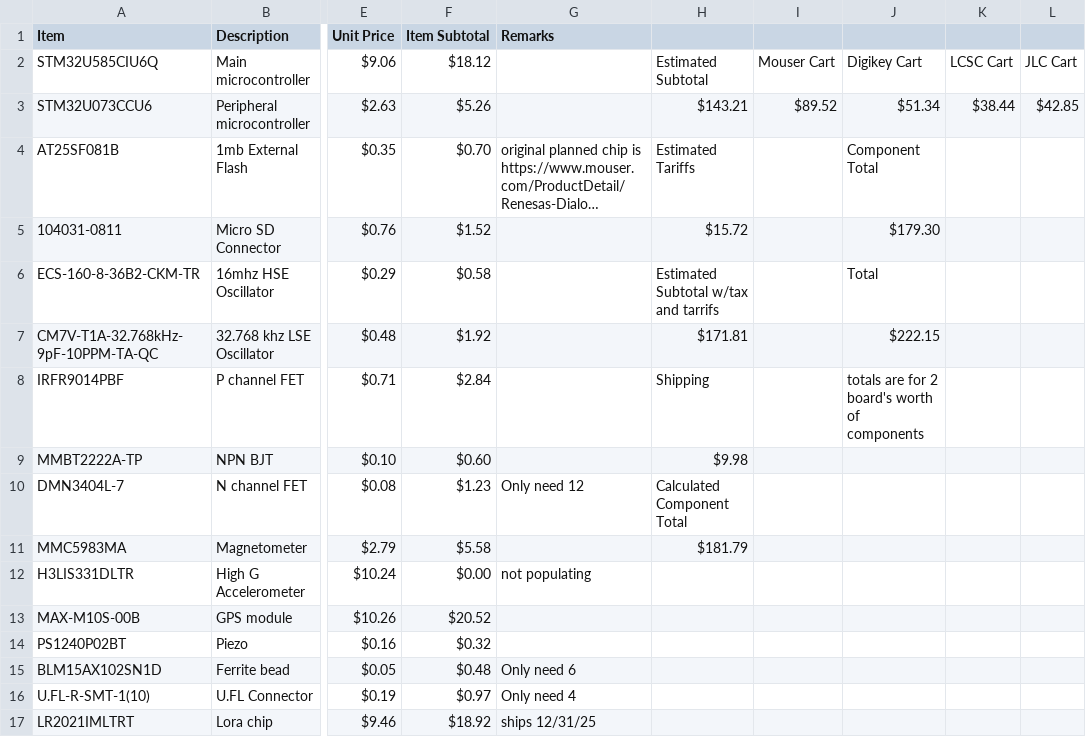
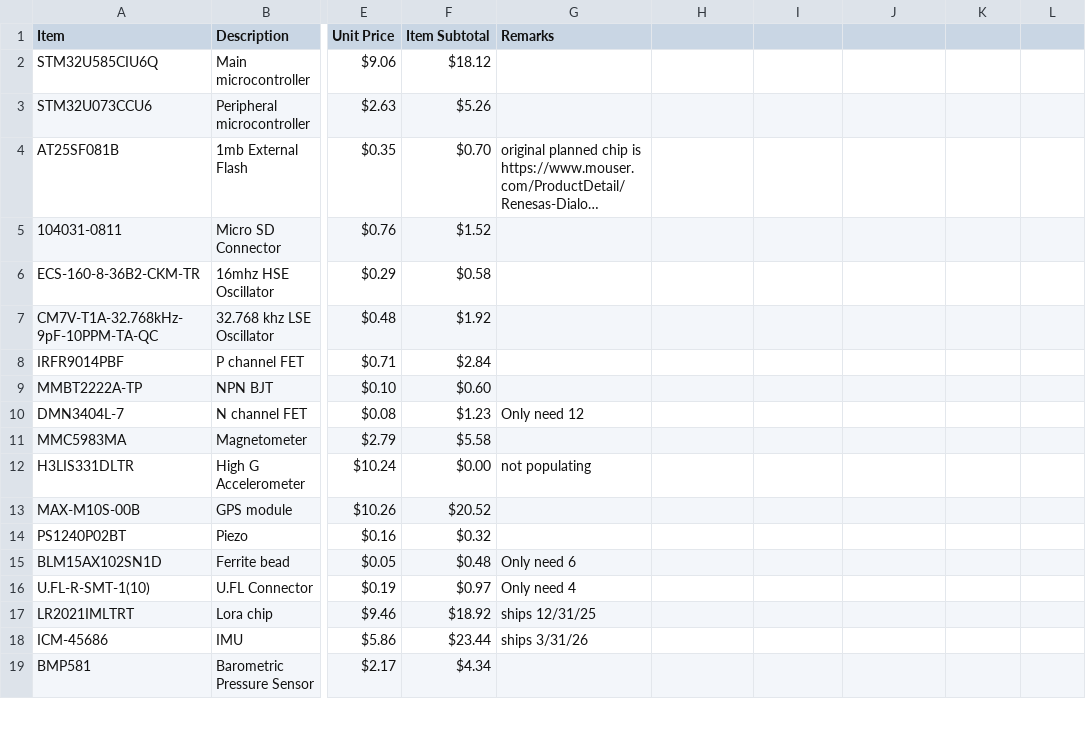
Before and after one commit to electricboy6/STM32U585-devboard, a CSV file: bom.csv, drawn as a sheet; only a part is shown, gaps mark what is left out; the shorter side is filled out with more unchanged rows; long unchanged cells end in …; the diff covers the shown part only; the diff names each change by its address in the sheet, - before the commit and + after, or states it on an @@ line.

```diff
--- a/bom.csv
+++ b/bom.csv
-H2: Estimated Subtotal
+H2: (empty)
-I2: Mouser Cart
+I2: (empty)
-J2: Digikey Cart
+J2: (empty)
-K2: LCSC Cart
+K2: (empty)
-L2: JLC Cart
+L2: (empty)
-H3: $143.21
+H3: (empty)
-I3: $89.52
+I3: (empty)
-J3: $51.34
+J3: (empty)
-K3: $38.44
+K3: (empty)
-L3: $42.85
+L3: (empty)
-H4: Estimated Tariffs
+H4: (empty)
-J4: Component Total
+J4: (empty)
-H5: $15.72
+H5: (empty)
-J5: $179.30
+J5: (empty)
-H6: Estimated Subtotal w/tax and tarrifs
+H6: (empty)
-J6: Total
+J6: (empty)
-H7: $171.81
+H7: (empty)
-J7: $222.15
+J7: (empty)
-H8: Shipping
+H8: (empty)
-J8: totals are for 2 board's worth of components
+J8: (empty)
-H9: $9.98
+H9: (empty)
-H10: Calculated Component Total
+H10: (empty)
-H11: $181.79
+H11: (empty)
```
Also changed, not shown: 10 added rows elsewhere in this file, 1 other file.
